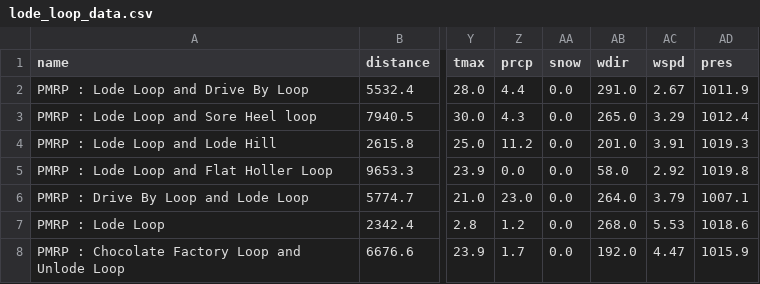
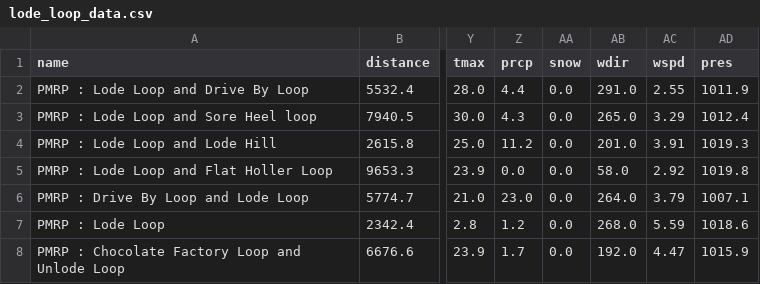
Before and after one commit to jsphotos205/strava, a CSV file: csv/run/lode_loop_data.csv, drawn as a sheet; only a part is shown, gaps mark what is left out; the diff names each change by its address in the sheet, - before the commit and + after, or states it on an @@ line.

```diff
--- a/csv/run/lode_loop_data.csv
+++ b/csv/run/lode_loop_data.csv
-AC2 (wspd): 2.67
+AC2 (wspd): 2.55
-AC7 (wspd): 5.53
+AC7 (wspd): 5.59
```
Also changed, not shown: csv/run/drive_by_data.csv, csv/run/rrg_run_data.csv, 11 other files.
